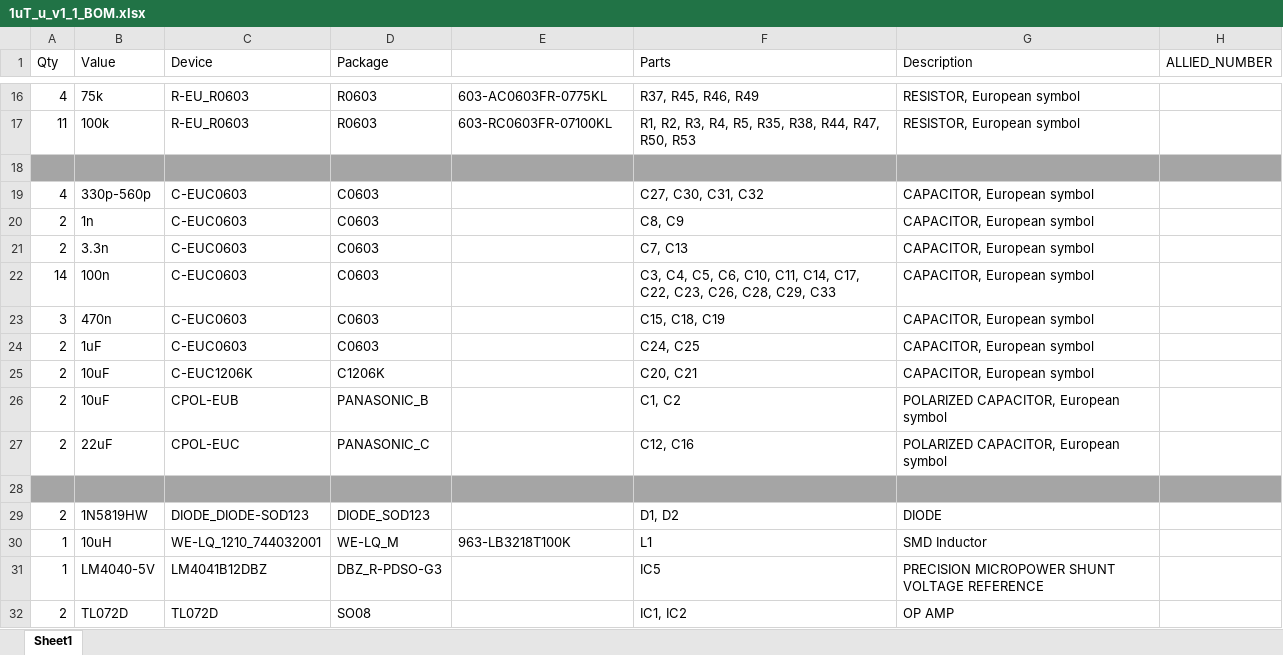
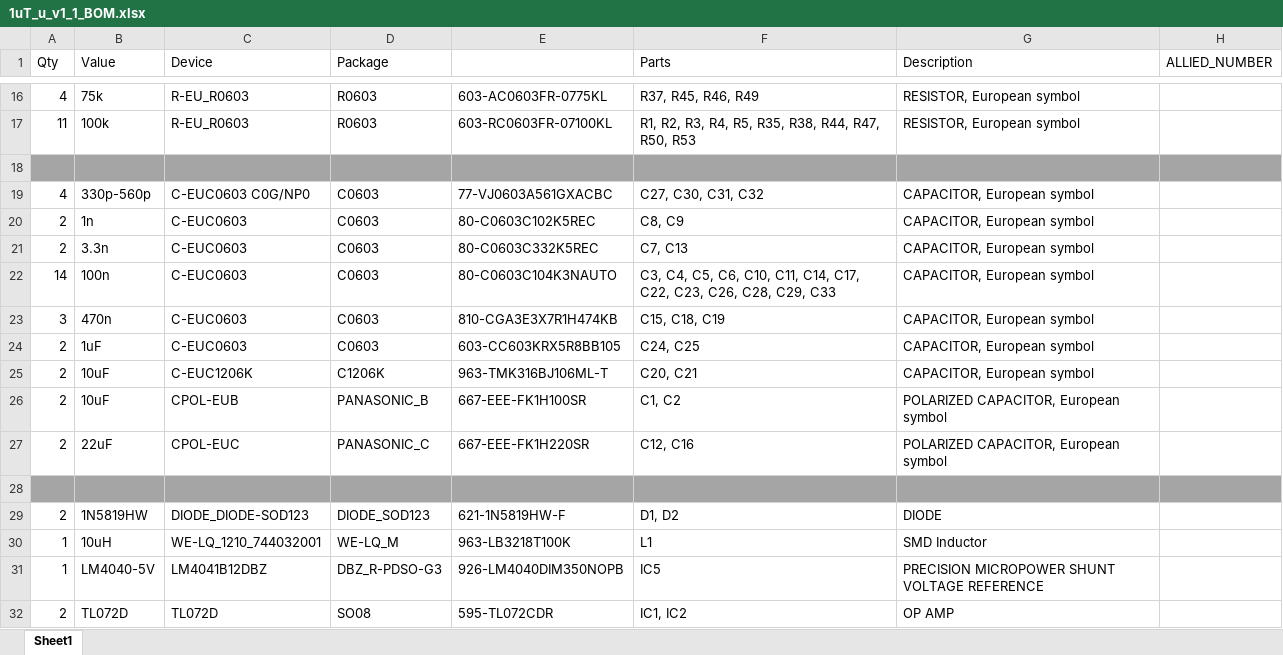
Before and after one commit to Shayshez/1uT_u, an Excel workbook: 1uT_u_v1_1_BOM.xlsx, sheet Sheet1, drawn as a sheet; only a part is shown, gaps mark what is left out; values as stored, in another font and other column widths than the file's, no borders; the diff covers the shown part only; the diff names each change by its address in the sheet, - before the commit and + after, or states it on an @@ line.

Commit message:
Add files via upload

```diff
--- a/1uT_u_v1_1_BOM.xlsx (sheet Sheet1)
+++ b/1uT_u_v1_1_BOM.xlsx (sheet Sheet1)
-C19 (Device): C-EUC0603
+C19 (Device): C-EUC0603 C0G/NP0
-E19: (empty)
+E19: 77-VJ0603A561GXACBC
-E20: (empty)
+E20: 80-C0603C102K5REC
-E21: (empty)
+E21: 80-C0603C332K5REC
-E22: (empty)
+E22: 80-C0603C104K3NAUTO
-E23: (empty)
+E23: 810-CGA3E3X7R1H474KB
-E24: (empty)
+E24: 603-CC603KRX5R8BB105
-E25: (empty)
+E25: 963-TMK316BJ106ML-T
-E26: (empty)
+E26: 667-EEE-FK1H100SR
-E27: (empty)
+E27: 667-EEE-FK1H220SR
-E29: (empty)
+E29: 621-1N5819HW-F
-E31: (empty)
+E31: 926-LM4040DIM350NOPB
-E32: (empty)
+E32: 595-TL072CDR
```
Also changed, not shown: 1 added row, 15 edited cells and cell formats elsewhere in this sheet.
